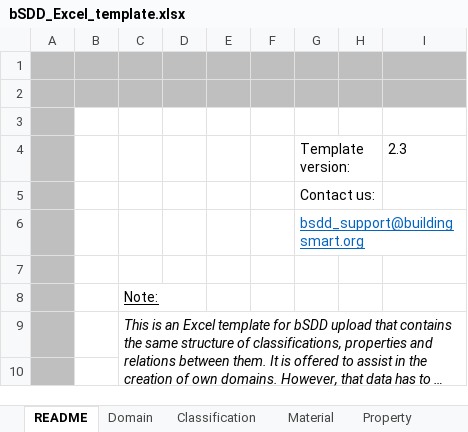
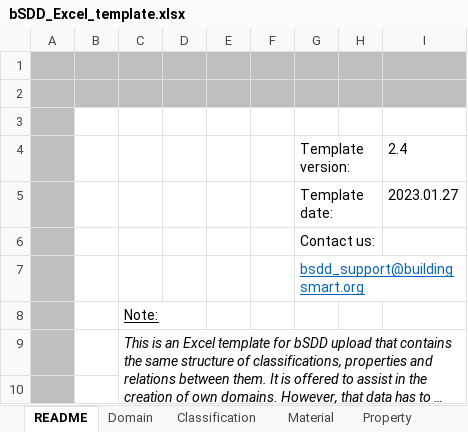
Before and after one commit to buildingSMART/bSDD, an Excel workbook: Model/Import Model/spreadsheet-import/bSDD_Excel_template.xlsx, sheet README, drawn as a sheet; only a part is shown; long unchanged cells end in …; values as stored, in another font and other column widths than the file's, no borders; charts and pictures not drawn; removed rows and columns are numbered as before the commit, all else as after; the diff names each change by its address in the sheet, - before the commit and + after, or states it on an @@ line.

```diff
--- a/Model/Import Model/spreadsheet-import/bSDD_Excel_template.xlsx (sheet README)
+++ b/Model/Import Model/spreadsheet-import/bSDD_Excel_template.xlsx (sheet README)
-I4: 2.3
+I4: 2.4
+row 5:  |  |  |  |  |  | Template date: |  | 2023.01.27
-row 7: (empty)
```
Also changed, not shown: sheet Domain, sheet Property, sheet Material, sheet Classification.
